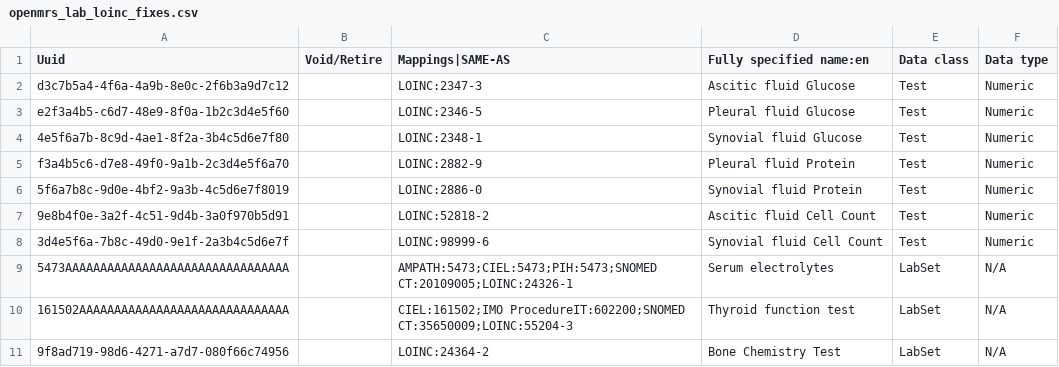
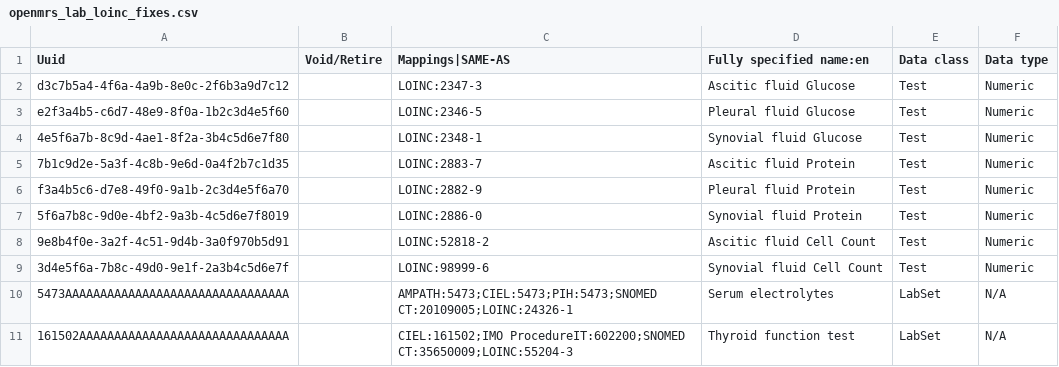
Before and after one commit to palladium-group/ethiopiaemr-openmrs-content, a CSV file: configuration/backend_configuration/concepts/openmrs_lab_loinc_fixes.csv, drawn as a sheet; only a part is shown; the shorter side is filled out with more unchanged rows.

```diff
--- a/configuration/backend_configuration/concepts/openmrs_lab_loinc_fixes.csv
+++ b/configuration/backend_configuration/concepts/openmrs_lab_loinc_fixes.csv
@@ -4,2 +4,3 @@
 "4e5f6a7b-8c9d-4ae1-8f2a-3b4c5d6e7f80","","LOINC:2348-1","Synovial fluid Glucose","Test","Numeric"
+"7b1c9d2e-5a3f-4c8b-9e6d-0a4f2b7c1d35","","LOINC:2883-7","Ascitic fluid Protein","Test","Numeric"
 "f3a4b5c6-d7e8-49f0-9a1b-2c3d4e5f6a70","","LOINC:2882-9","Pleural fluid Protein","Test","Numeric"
```
Also changed, not shown: configuration/backend_configuration/concepts/openmrs_concepts_loinc_updates.csv, configuration/backend_configuration/concepts/openmrs_new_lab_tests.csv, 4 other files.
